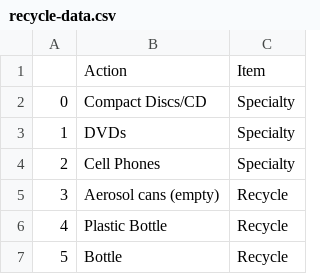
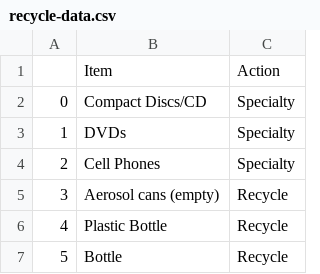
Before and after one commit to awtkns/bin-it, a CSV file: recycle-data.csv, drawn as a sheet; only a part is shown; removed rows and columns are numbered as before the commit, all else as after; the diff names each change by its address in the sheet, - before the commit and + after, or states it on an @@ line.

Commit message:
fixed csv headers

```diff
--- a/recycle-data.csv
+++ b/recycle-data.csv
-row 1:  | Action | Item
+row 1:  | Item | Action
```
